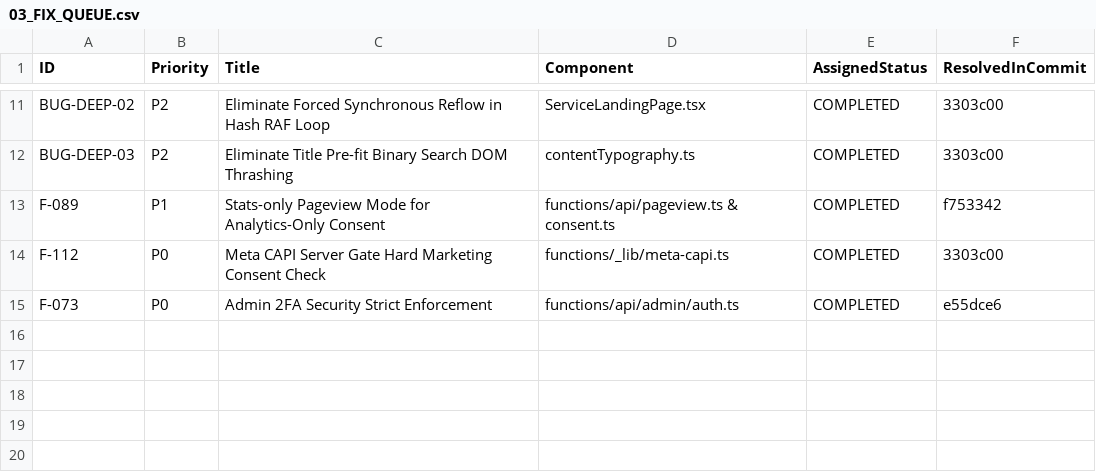
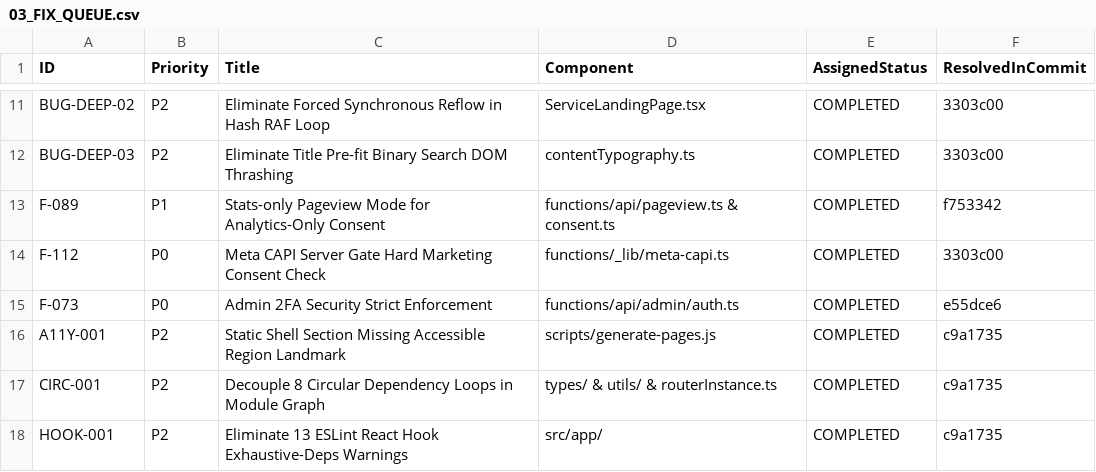
Before and after one commit to WhaleWizard/landing, a CSV file: audit/03_FIX_QUEUE.csv, drawn as a sheet; only a part is shown, gaps mark what is left out; the diff names each change by its address in the sheet, - before the commit and + after, or states it on an @@ line.

```diff
--- a/audit/03_FIX_QUEUE.csv
+++ b/audit/03_FIX_QUEUE.csv
+row 16: A11Y-001 | P2 | Static Shell Section Missing Accessible Region Landmark | scripts/generate-pages.js | COMPLETED | c9a1735
+row 17: CIRC-001 | P2 | Decouple 8 Circular Dependency Loops in Module Graph | types/ & utils/ & routerInstance.ts | COMPLETED | c9a1735
+row 18: HOOK-001 | P2 | Eliminate 13 ESLint React Hook Exhaustive-Deps Warnings | src/app/ | COMPLETED | c9a1735
```
Also changed, not shown: audit/02_FINDINGS.csv, audit/04_NEW_FINDINGS.csv, 39 other files.
